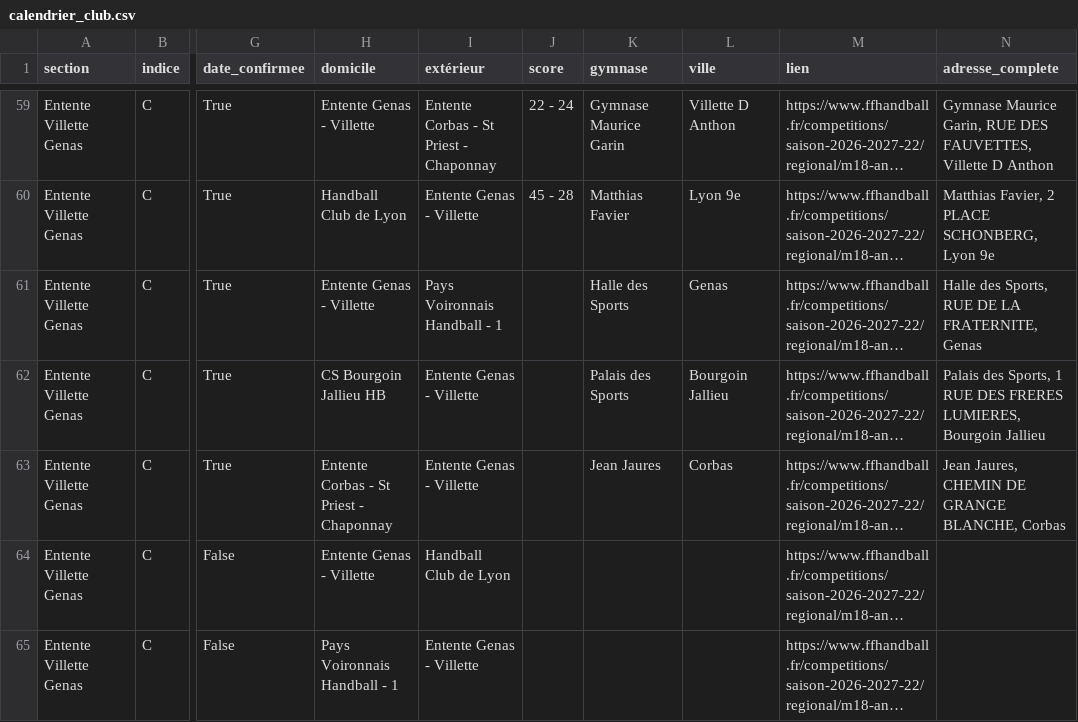
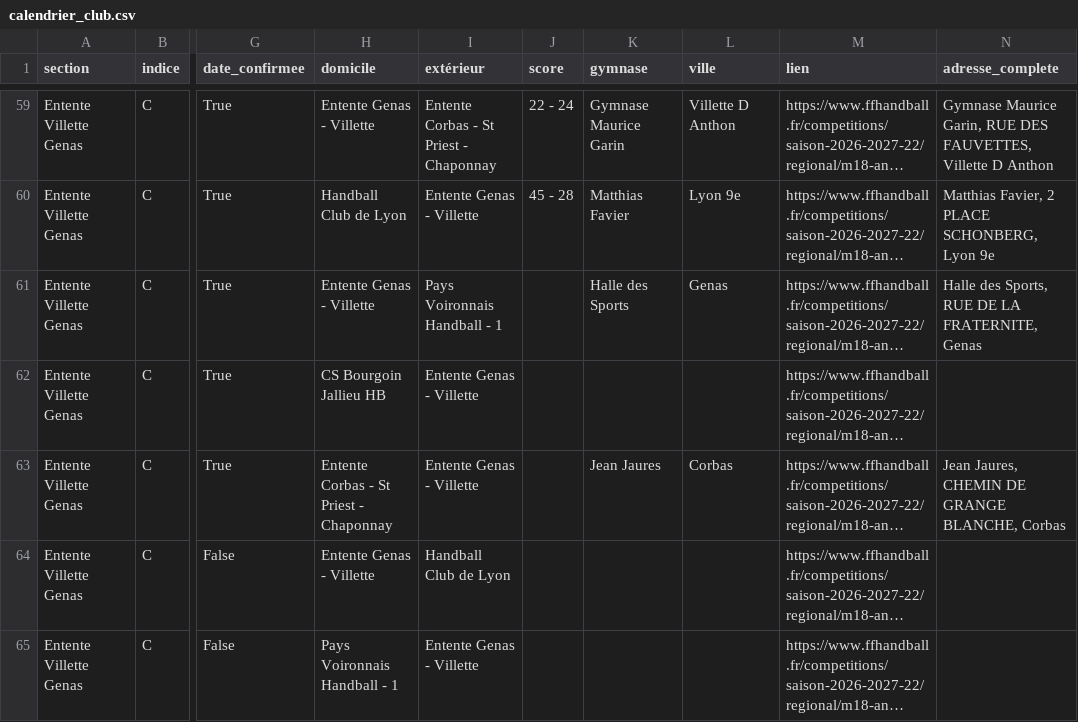
Before and after one commit to sportingvillette/competitions, a CSV file: data/calendrier_club.csv, drawn as a sheet; only a part is shown, gaps mark what is left out; long unchanged cells end in …; the diff covers the shown part only; the diff names each change by its address in the sheet, - before the commit and + after, or states it on an @@ line.

```diff
--- a/data/calendrier_club.csv
+++ b/data/calendrier_club.csv
-K62 (gymnase): Palais des Sports
+K62 (gymnase): (empty)
-L62 (ville): Bourgoin Jallieu
+L62 (ville): (empty)
-N62 (adresse_complete): Palais des Sports, 1 RUE DES FRERES LUMIERES, Bourgoin Jallieu
+N62 (adresse_complete): (empty)
```
Also changed, not shown: 2 added rows and 55 edited cells elsewhere in this file, 2 other files.
